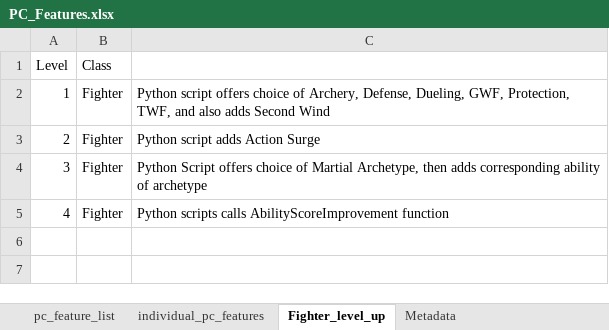
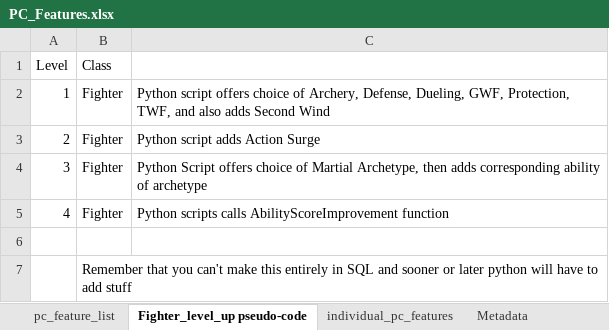
Before and after one commit to squabzilla/CS50-FinalProject, an Excel workbook: Main/static/CSVs/PC_Features.xlsx, sheet Fighter_level_up pseudo-code, drawn as a sheet; values as stored, in another font and other column widths than the file's, no borders; the diff names each change by its address in the sheet, - before the commit and + after, or states it on an @@ line.

```diff
--- a/Main/static/CSVs/PC_Features.xlsx (sheet Fighter_level_up pseudo-code)
+++ b/Main/static/CSVs/PC_Features.xlsx (sheet Fighter_level_up pseudo-code)
-sheet tab: Fighter_level_up
+sheet tab: Fighter_level_up pseudo-code
@@ sheet tab order changed: pc_feature_list | Fighter_level_up pseudo-code | individual_pc_features | Metadata @@
+row 6: (empty)
+row 7:  | Remember that you can't make this entirely in SQL and sooner or later python will have to add stuff
```
Also changed, not shown: sheet pc_feature_list.
